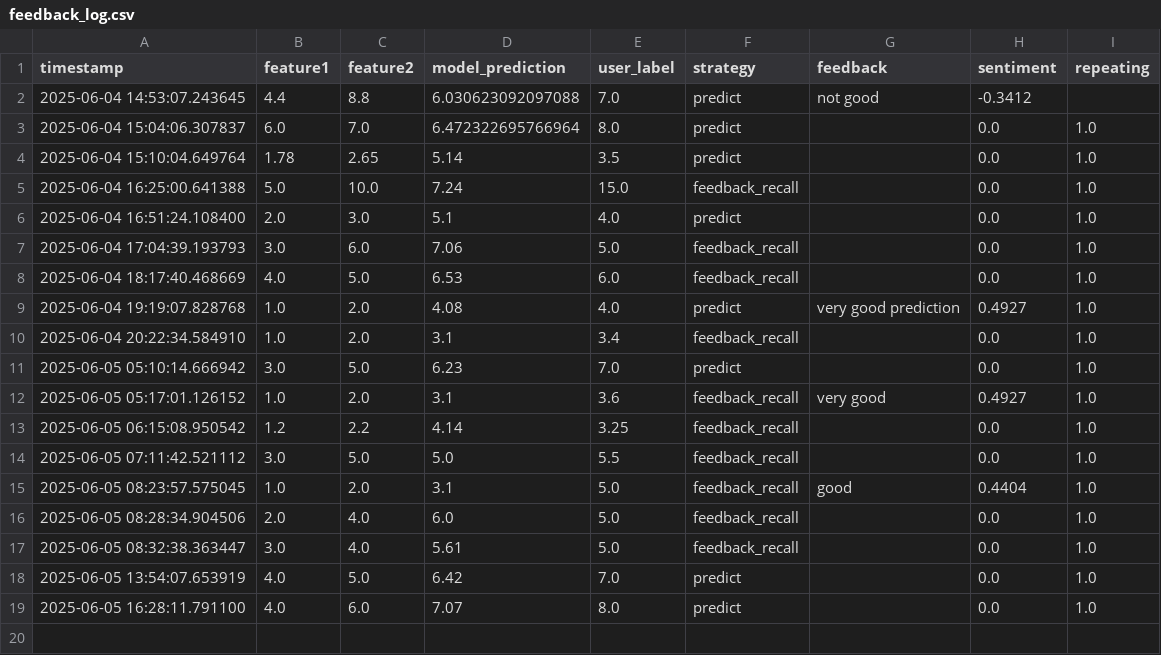
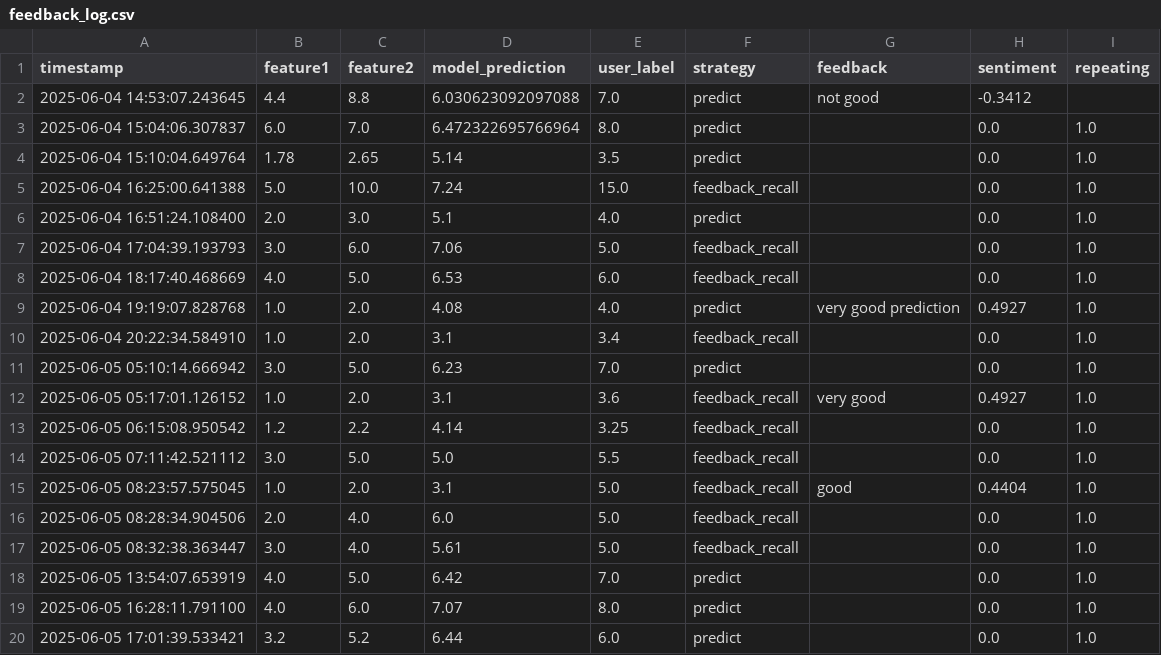
Before and after one commit to engaks826/my-re-app, a CSV file: feedback_log.csv, drawn as a sheet.

Commit message:
Feedback update @ 2025-06-05 17:01:39

```diff
--- a/feedback_log.csv
+++ b/feedback_log.csv
@@ -19 +19,2 @@ timestamp,feature1,feature2,model_prediction,user_label,strategy,feedback,sentim
 2025-06-05 16:28:11.791100,4.0,6.0,7.07,8.0,predict,,0.0,1.0
+2025-06-05 17:01:39.533421,3.2,5.2,6.44,6.0,predict,,0.0,1.0
```
Also changed, not shown: user_feedback.csv, 1 other file.
